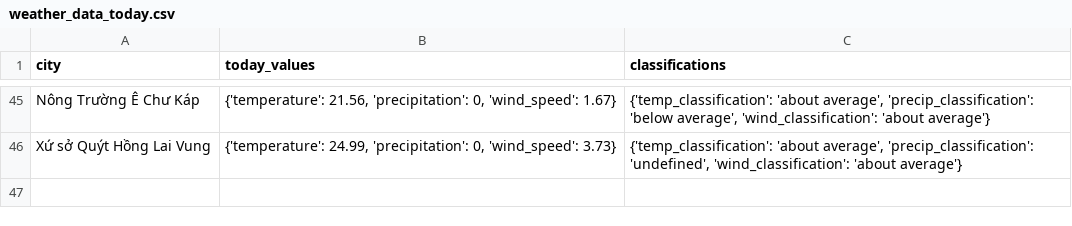
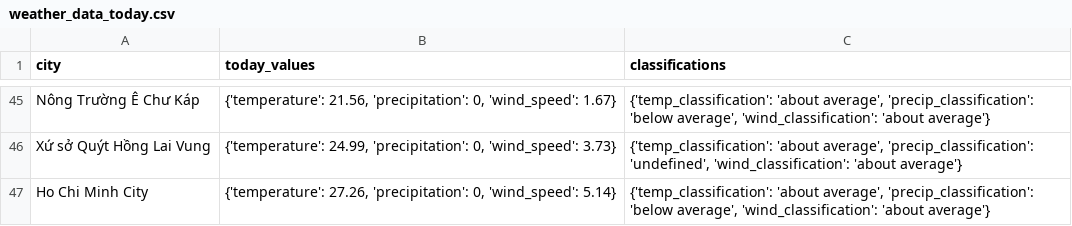
Before and after one commit to vanSnip/wi_app, a CSV file: climate_data_2/weather_data_today.csv, drawn as a sheet; only a part is shown, gaps mark what is left out.

Commit message:
Upload plot climate_data_2/weather_data_today.csv

```diff
--- a/climate_data_2/weather_data_today.csv
+++ b/climate_data_2/weather_data_today.csv
@@ -46 +46,2 @@ Nông Trường Ê Chư Káp,"{'temperature': 21.56, 'precipitation': 0, 'wind_s
 Xứ sở Quýt Hồng Lai Vung,"{'temperature': 24.99, 'precipitation': 0, 'wind_speed': 3.73}","{'temp_classification': 'about average', 'precip_classification': 'undefined', 'wind_classification': 'about average'}"
+Ho Chi Minh City,"{'temperature': 27.26, 'precipitation': 0, 'wind_speed': 5.14}","{'temp_classification': 'about average', 'precip_classification': 'below average', 'wind_classification': 'about average'}"
```
